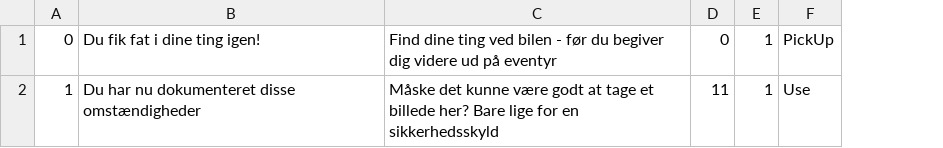
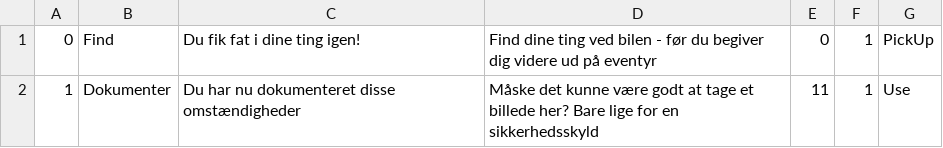
Before and after one commit to lilybw/SemesterFX01, a CSV file: src/main/resources/Data/RoomQuest.csv, drawn as a sheet; the diff names each change by its address in the sheet, - before the commit and + after, or states it on an @@ line.

Commit message:
Quest titles

```diff
--- a/src/main/resources/Data/RoomQuest.csv
+++ b/src/main/resources/Data/RoomQuest.csv
+column B, rows 1-2: Find | Dokumenter
```
